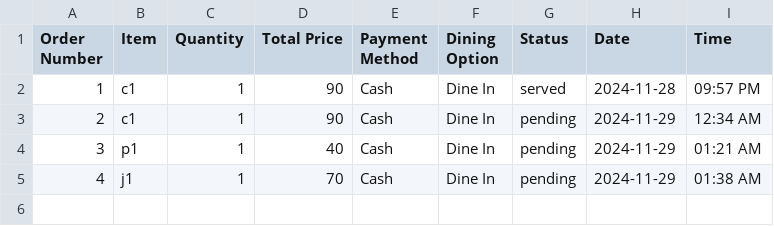
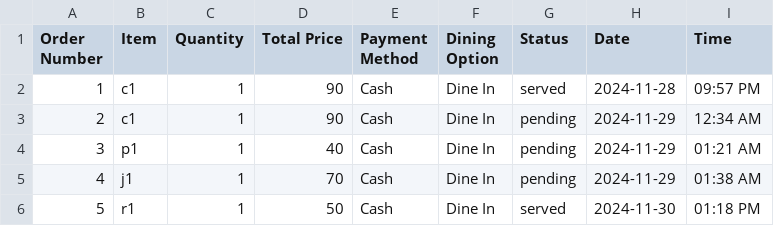
Before and after one commit to itsCell27/Restaurant_system_cell, a CSV file: OrderRecords/order_summary.csv, drawn as a sheet.

Commit message:
dynamic ticket order

```diff
--- a/OrderRecords/order_summary.csv
+++ b/OrderRecords/order_summary.csv
@@ -5 +5,2 @@ Order Number,Item,Quantity,Total Price,Payment Method,Dining Option,Status,Date,
 4,j1,1,70,Cash,Dine In,pending,2024-11-29,01:38 AM
+5,r1,1,50,Cash,Dine In,served,2024-11-30,01:18 PM
```
Also changed, not shown: 2 other files.
